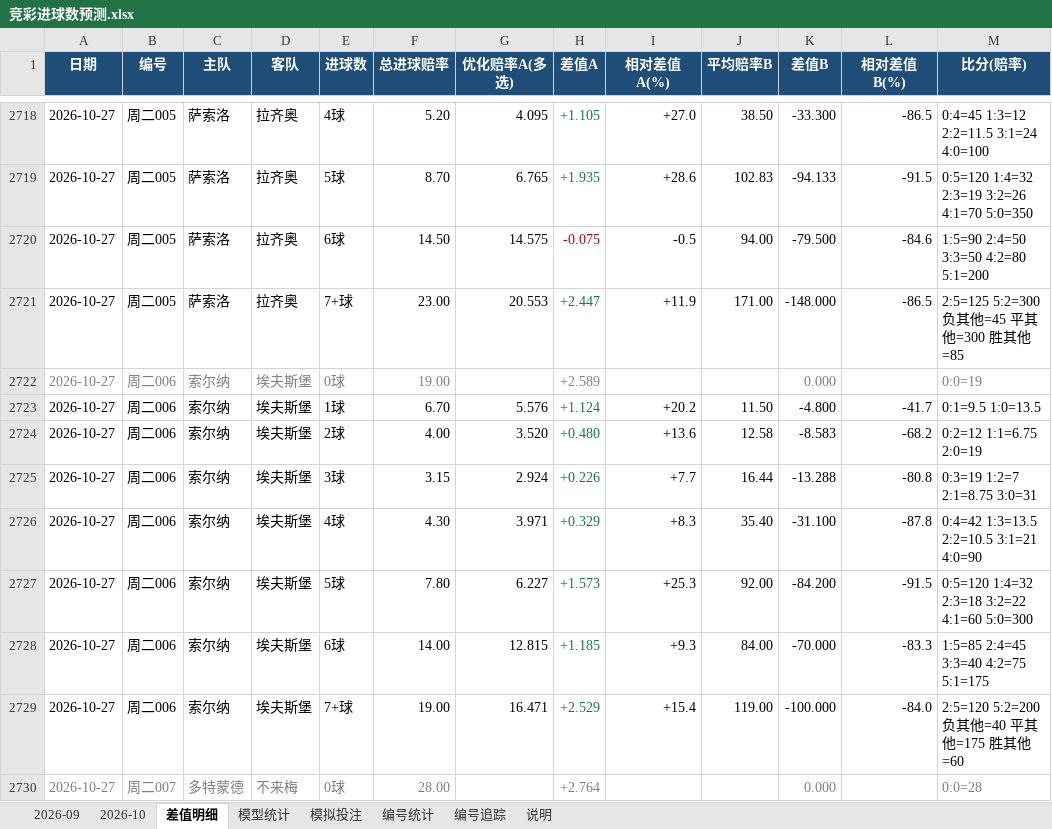
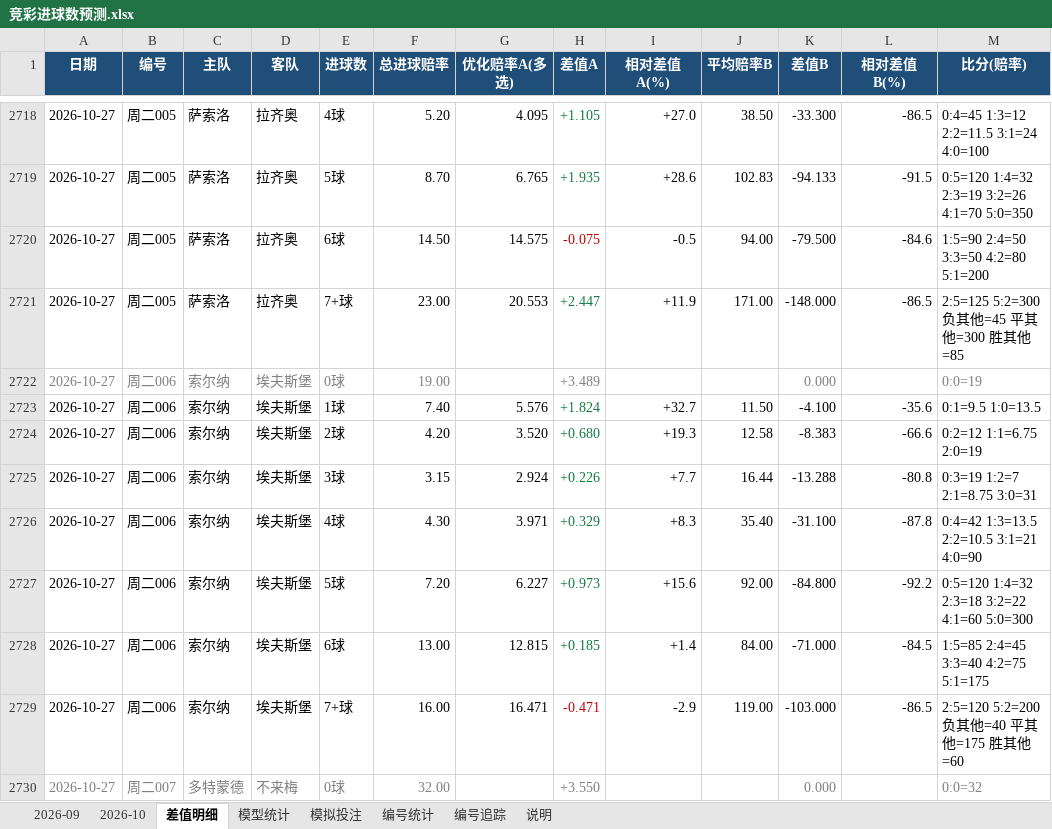
Before and after one commit to chuangyuyu/jingcai, an Excel workbook: docs/excel/竞彩进球数预测.xlsx, sheet 差值明细, drawn as a sheet; only a part is shown, gaps mark what is left out; values as stored, in another font and other column widths than the file's, no borders; the diff covers the shown part only; the diff names each change by its address in the sheet, - before the commit and + after, or states it on an @@ line.

Commit message:
data: 赔率 新增0 变化7 快照+7（2026-10-27 2026-10-28）；编号警戒 1 项；Excel 更新

```diff
--- a/docs/excel/竞彩进球数预测.xlsx (sheet 差值明细)
+++ b/docs/excel/竞彩进球数预测.xlsx (sheet 差值明细)
-H2722 (差值A): +2.589
+H2722 (差值A): +3.489
-F2723 (总进球赔率): 6.70
+F2723 (总进球赔率): 7.40
-H2723 (差值A): +1.124
+H2723 (差值A): +1.824
-I2723 (相对差值A(%)): +20.2
+I2723 (相对差值A(%)): +32.7
-K2723 (差值B): -4.800
+K2723 (差值B): -4.100
-L2723 (相对差值B(%)): -41.7
+L2723 (相对差值B(%)): -35.6
-F2724 (总进球赔率): 4.00
+F2724 (总进球赔率): 4.20
-H2724 (差值A): +0.480
+H2724 (差值A): +0.680
-I2724 (相对差值A(%)): +13.6
+I2724 (相对差值A(%)): +19.3
-K2724 (差值B): -8.583
+K2724 (差值B): -8.383
-L2724 (相对差值B(%)): -68.2
+L2724 (相对差值B(%)): -66.6
-F2727 (总进球赔率): 7.80
+F2727 (总进球赔率): 7.20
-H2727 (差值A): +1.573
+H2727 (差值A): +0.973
-I2727 (相对差值A(%)): +25.3
+I2727 (相对差值A(%)): +15.6
-K2727 (差值B): -84.200
+K2727 (差值B): -84.800
-L2727 (相对差值B(%)): -91.5
+L2727 (相对差值B(%)): -92.2
-F2728 (总进球赔率): 14.00
+F2728 (总进球赔率): 13.00
-H2728 (差值A): +1.185
+H2728 (差值A): +0.185
-I2728 (相对差值A(%)): +9.3
+I2728 (相对差值A(%)): +1.4
-K2728 (差值B): -70.000
+K2728 (差值B): -71.000
-L2728 (相对差值B(%)): -83.3
+L2728 (相对差值B(%)): -84.5
-F2729 (总进球赔率): 19.00
+F2729 (总进球赔率): 16.00
-H2729 (差值A): +2.529
+H2729 (差值A): -0.471
-H2729 text colour: #107C41
+H2729 text colour: #C00000
-I2729 (相对差值A(%)): +15.4
+I2729 (相对差值A(%)): -2.9
-K2729 (差值B): -100.000
+K2729 (差值B): -103.000
-L2729 (相对差值B(%)): -84.0
+L2729 (相对差值B(%)): -86.5
-F2730 (总进球赔率): 28.00
+F2730 (总进球赔率): 32.00
-H2730 (差值A): +2.764
+H2730 (差值A): +3.550
-M2730 (比分(赔率)): 0:0=28
+M2730 (比分(赔率)): 0:0=32
```
Also changed, not shown: 92 edited cells and cell formats elsewhere in this sheet, sheet 2026-10, sheet 模型统计, 6 other files.
